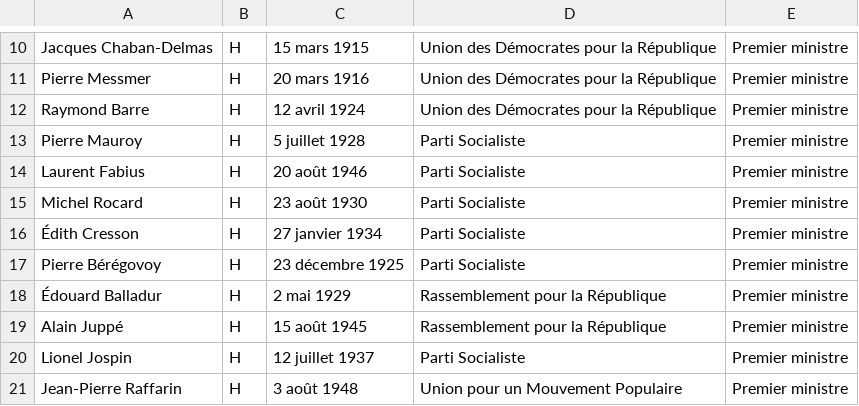
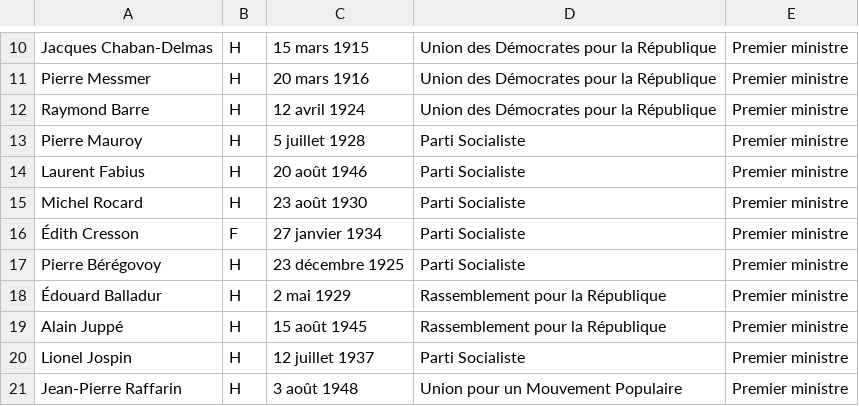
Before and after one commit to gabrielvannier/Politicl, a CSV file: public/data.csv, drawn as a sheet; only a part is shown, gaps mark what is left out.

Commit message:
edith cresson

```diff
--- a/public/data.csv
+++ b/public/data.csv
@@ -15,3 +15,3 @@ Laurent Fabius,H,20 août 1946,Parti Socialiste,Premier ministre
 Michel Rocard,H,23 août 1930,Parti Socialiste,Premier ministre
-Édith Cresson,H,27 janvier 1934,Parti Socialiste,Premier ministre
+Édith Cresson,F,27 janvier 1934,Parti Socialiste,Premier ministre
 Pierre Bérégovoy,H,23 décembre 1925,Parti Socialiste,Premier ministre
```
